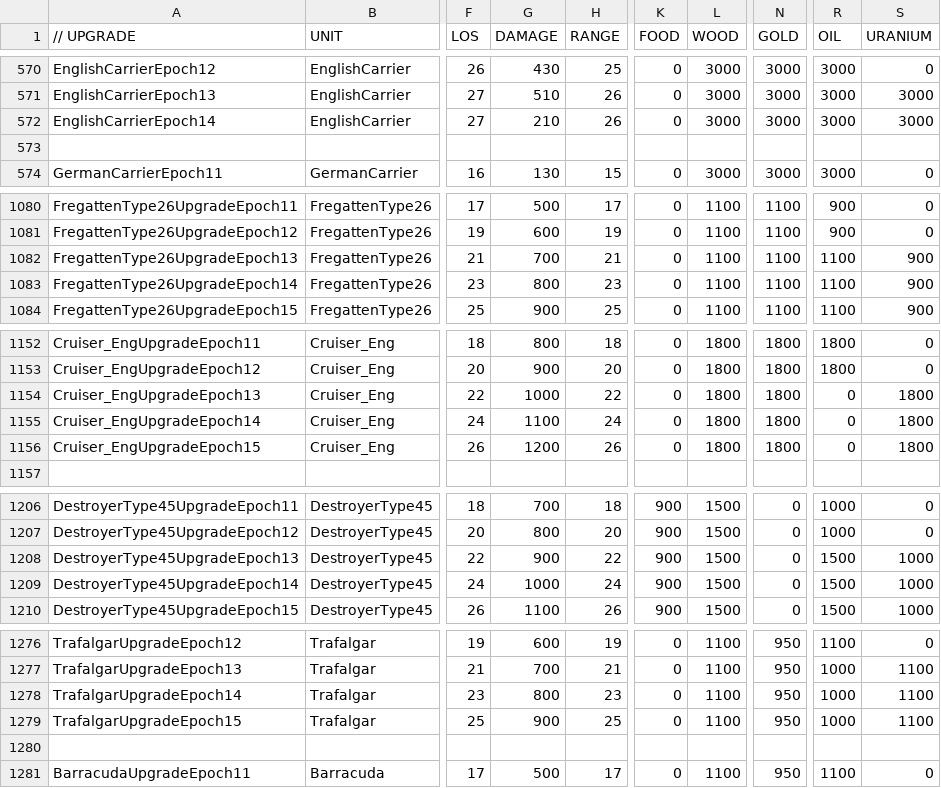
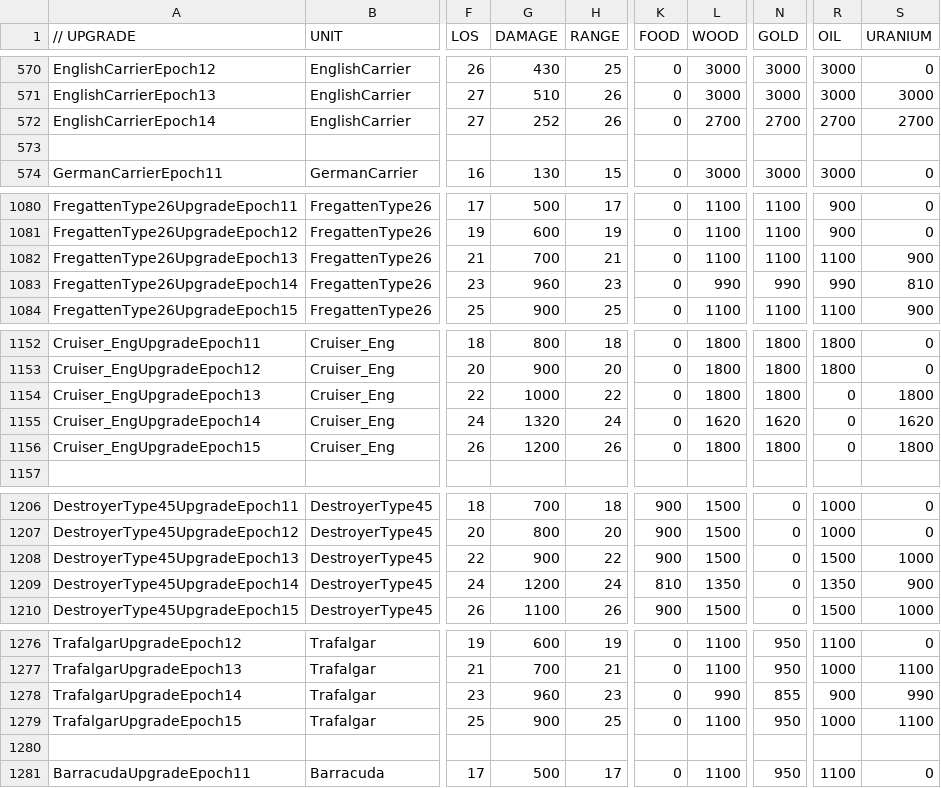
Before and after one commit to luojiang419/ee2, a CSV file: game-metadata/EE2X_db/TechTree/upgrade_unittypes.csv, drawn as a sheet; only a part is shown, gaps mark what is left out; the diff covers the shown part only; the diff names each change by its address in the sheet, - before the commit and + after, or states it on an @@ line.

```diff
--- a/game-metadata/EE2X_db/TechTree/upgrade_unittypes.csv
+++ b/game-metadata/EE2X_db/TechTree/upgrade_unittypes.csv
-G572 (DAMAGE): 210
+G572 (DAMAGE): 252
-L572 (WOOD): 3000
+L572 (WOOD): 2700
-N572 (GOLD): 3000
+N572 (GOLD): 2700
-R572 (OIL): 3000
+R572 (OIL): 2700
-S572 (URANIUM): 3000
+S572 (URANIUM): 2700
-G1083 (DAMAGE): 800
+G1083 (DAMAGE): 960
-L1083 (WOOD): 1100
+L1083 (WOOD): 990
-N1083 (GOLD): 1100
+N1083 (GOLD): 990
-R1083 (OIL): 1100
+R1083 (OIL): 990
-S1083 (URANIUM): 900
+S1083 (URANIUM): 810
-G1155 (DAMAGE): 1100
+G1155 (DAMAGE): 1320
-L1155 (WOOD): 1800
+L1155 (WOOD): 1620
-N1155 (GOLD): 1800
+N1155 (GOLD): 1620
-S1155 (URANIUM): 1800
+S1155 (URANIUM): 1620
-G1209 (DAMAGE): 1000
+G1209 (DAMAGE): 1200
-K1209 (FOOD): 900
+K1209 (FOOD): 810
-L1209 (WOOD): 1500
+L1209 (WOOD): 1350
-R1209 (OIL): 1500
+R1209 (OIL): 1350
-S1209 (URANIUM): 1000
+S1209 (URANIUM): 900
-G1278 (DAMAGE): 800
+G1278 (DAMAGE): 960
-L1278 (WOOD): 1100
+L1278 (WOOD): 990
-N1278 (GOLD): 950
+N1278 (GOLD): 855
-R1278 (OIL): 1000
+R1278 (OIL): 900
-S1278 (URANIUM): 1100
+S1278 (URANIUM): 990
```
Also changed, not shown: 3 edited cells elsewhere in this file, 1 other file.
